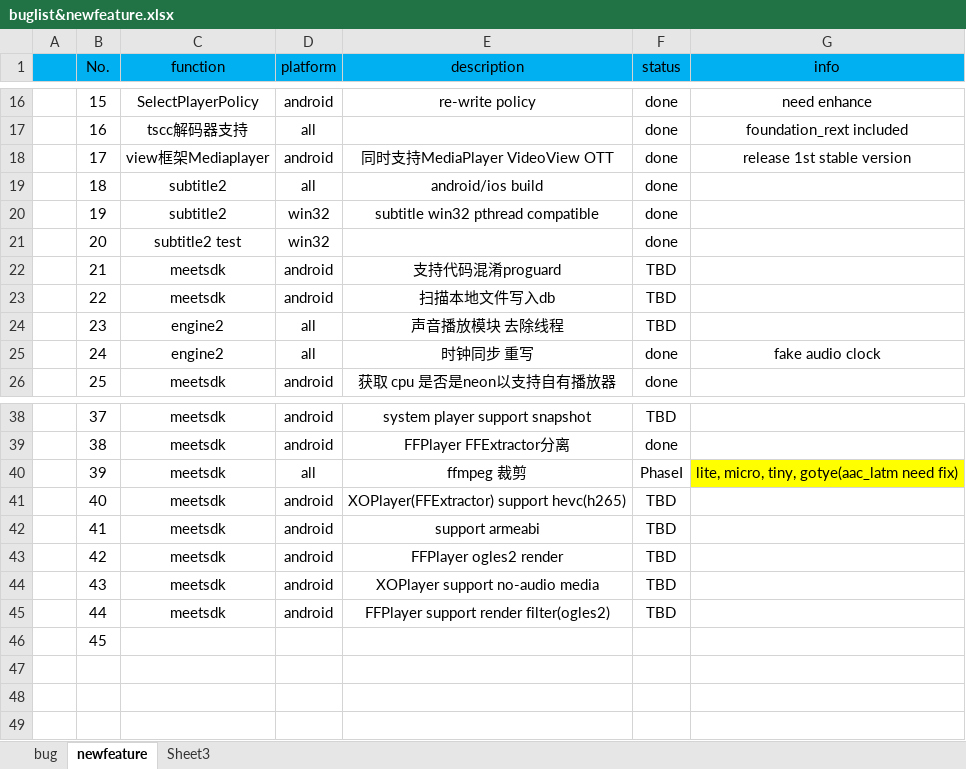
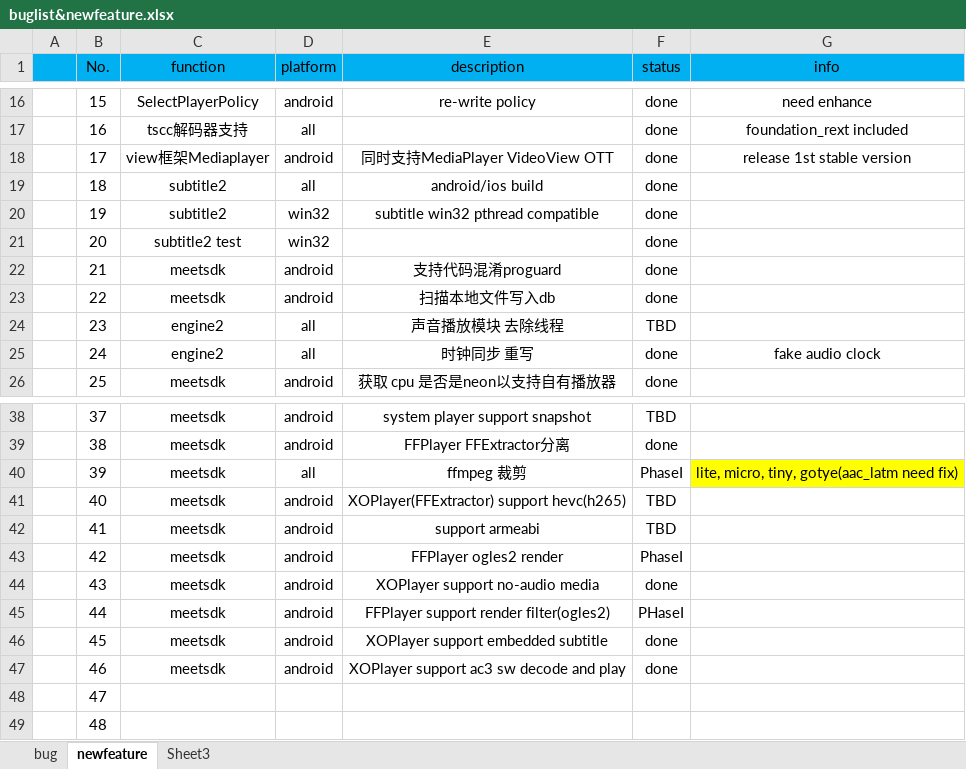
Before and after one commit to peterjerry/MeetSDK, an Excel workbook: engine2/Doc/buglist&newfeature.xlsx, sheet newfeature, drawn as a sheet; only a part is shown, gaps mark what is left out; values as stored, in another font and other column widths than the file's, no borders; the diff names each change by its address in the sheet, - before the commit and + after, or states it on an @@ line.

```diff
--- a/engine2/Doc/buglist&newfeature.xlsx (sheet newfeature)
+++ b/engine2/Doc/buglist&newfeature.xlsx (sheet newfeature)
-F22:F23 (status): TBD
+F22:F23 (status): done
-F43 (status): TBD
+F43 (status): PhaseI
-F44 (status): TBD
+F44 (status): done
-F45 (status): TBD
+F45 (status): PHaseI
-C46 (function): (empty)
+C46 (function): meetsdk
-D46 (platform): (empty)
+D46 (platform): android
-E46 (description): (empty)
+E46 (description): XOPlayer support embedded subtitle
-F46 (status): (empty)
+F46 (status): done
+row 47:  | 46 | meetsdk | android | XOPlayer support ac3 sw decode and play | done
+row 48:  | 47
+row 49:  | 48
```
Also changed, not shown: 10 other files.
